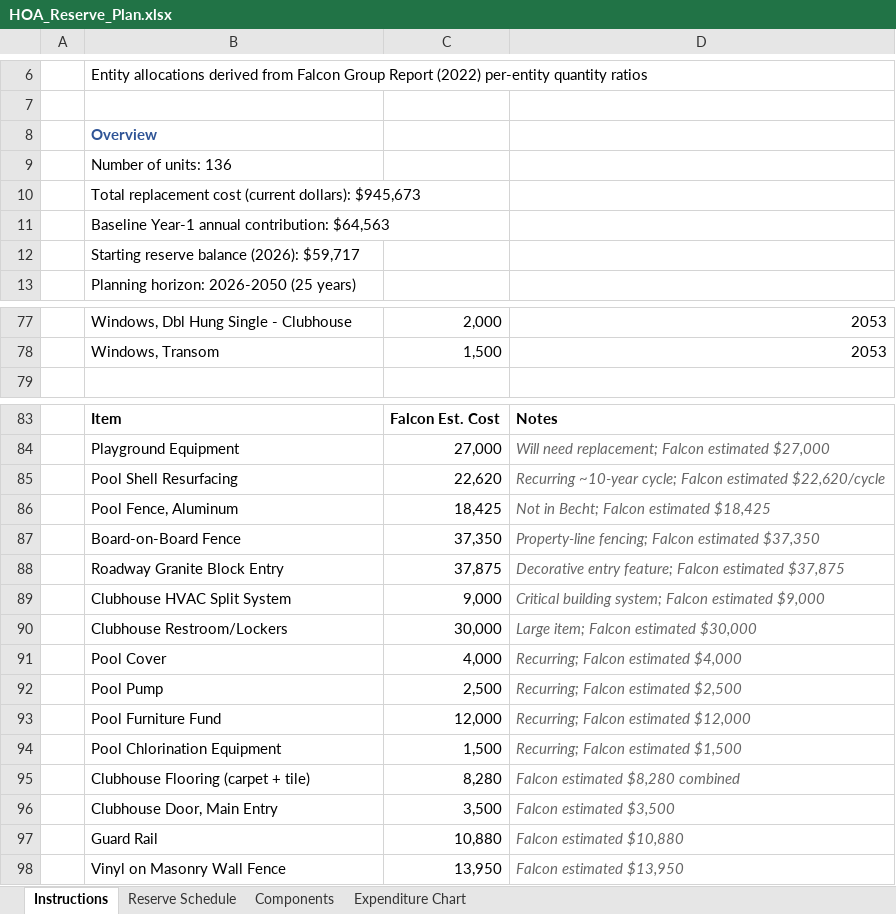
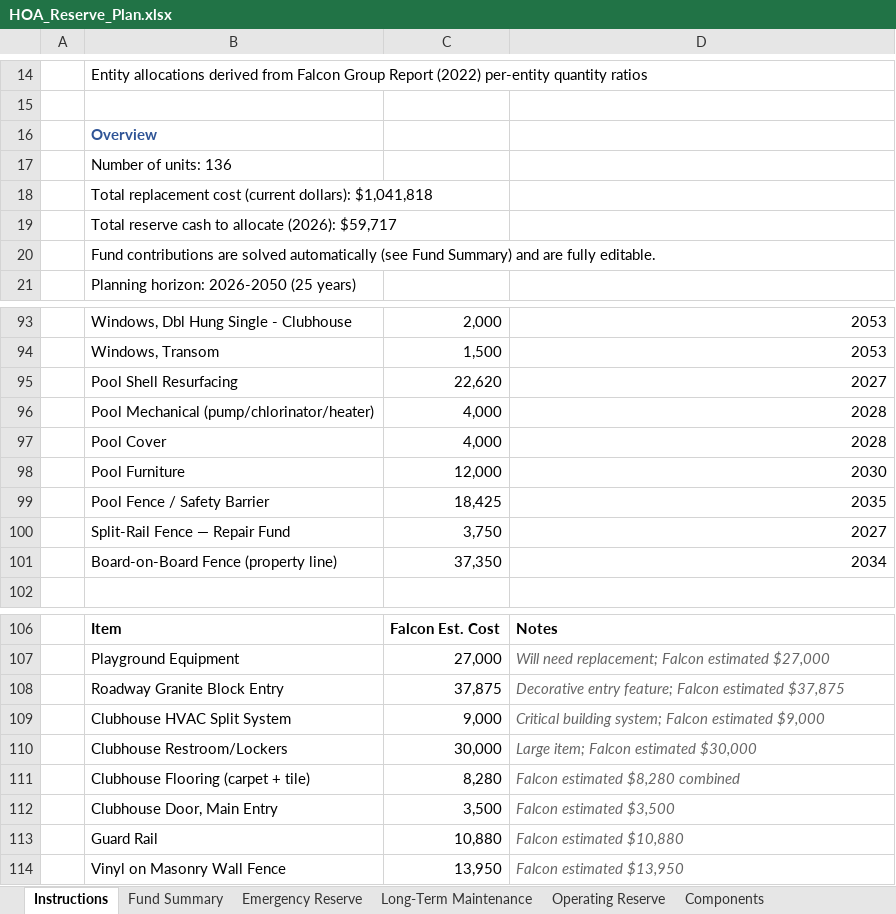
Before and after one commit to scarboroughglen/responsibilities, an Excel workbook: HOA_Reserve_Plan.xlsx, sheet Instructions, drawn as a sheet; only a part is shown, gaps mark what is left out; values as stored, in another font and other column widths than the file's, no borders; removed rows and columns are numbered as before the commit, all else as after; the diff covers the shown part only; the diff names each change by its address in the sheet, - before the commit and + after, or states it on an @@ line.

```diff
--- a/HOA_Reserve_Plan.xlsx (sheet Instructions)
+++ b/HOA_Reserve_Plan.xlsx (sheet Instructions)
-sheet tab: Reserve Schedule
+sheet tab: Fund Summary
+sheet tab: Emergency Reserve
+sheet tab: Long-Term Maintenance
+sheet tab: Operating Reserve
-B18: …(current dollars): $945,673
+B18: …(current dollars): $1,041,818
-B19: Baseline Year-1 annual contribution: $64,563
+B19: Total reserve cash to allocate (2026): $59,717
-B20: Starting reserve balance (2026): $59,717
+B20: Fund contributions are solved automatically (see Fund Summary) and are fully editable.
+row 95:  | Pool Shell Resurfacing | 22,620 | 2027
+row 96:  | Pool Mechanical (pump/chlorinator/heater) | 4,000 | 2028
+row 97:  | Pool Cover | 4,000 | 2028
+row 98:  | Pool Furniture | 12,000 | 2030
+row 99:  | Pool Fence / Safety Barrier | 18,425 | 2035
+row 100:  | Split-Rail Fence — Repair Fund | 3,750 | 2027
+row 101:  | Board-on-Board Fence (property line) | 37,350 | 2034
-row 85:  | Pool Shell Resurfacing | 22,620 | Recurring ~10-year cycle; Falcon estimated $22,620/cycle
-row 86:  | Pool Fence, Aluminum | 18,425 | Not in Becht; Falcon estimated $18,425
-row 87:  | Board-on-Board Fence | 37,350 | Property-line fencing; Falcon estimated $37,350
-row 91:  | Pool Cover | 4,000 | Recurring; Falcon estimated $4,000
-row 92:  | Pool Pump | 2,500 | Recurring; Falcon estimated $2,500
-row 93:  | Pool Furniture Fund | 12,000 | Recurring; Falcon estimated $12,000
-row 94:  | Pool Chlorination Equipment | 1,500 | Recurring; Falcon estimated $1,500
```
Also changed, not shown: 24 added rows, 8 removed rows, 11 edited cells and cell formats elsewhere in this sheet, sheet Fund Summary, sheet Expenditure Chart, sheet Components, charts or pictures, 5 other files.
